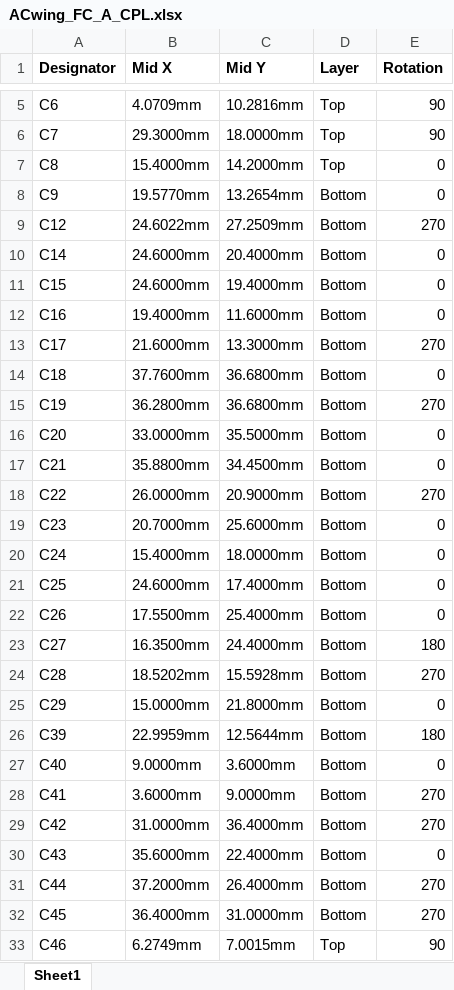
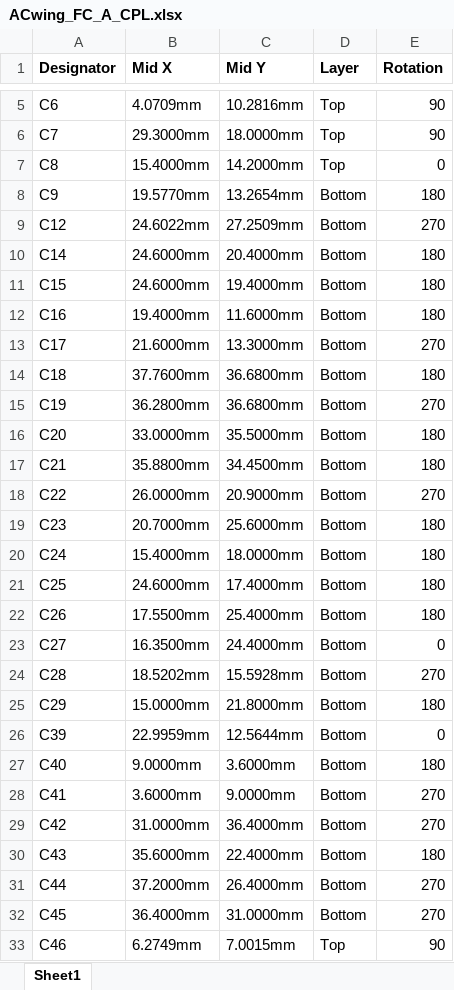
Before and after one commit to ACwing-UAV/ACwing_HW, an Excel workbook: 00 - Docs/00 - FC_Docs/ACwing_FC_A_CPL.xlsx, sheet Sheet1, drawn as a sheet; only a part is shown, gaps mark what is left out; values as stored, in another font and other column widths than the file's, no borders; the diff covers the shown part only; the diff names each change by its address in the sheet, - before the commit and + after, or states it on an @@ line.

```diff
--- a/00 - Docs/00 - FC_Docs/ACwing_FC_A_CPL.xlsx (sheet Sheet1)
+++ b/00 - Docs/00 - FC_Docs/ACwing_FC_A_CPL.xlsx (sheet Sheet1)
-E8 (Rotation): 0
+E8 (Rotation): 180
-E10:E12 (Rotation): 0
+E10:E12 (Rotation): 180
-E14 (Rotation): 0
+E14 (Rotation): 180
-E16:E17 (Rotation): 0
+E16:E17 (Rotation): 180
-E19:E22 (Rotation): 0
+E19:E22 (Rotation): 180
-E23 (Rotation): 180
+E23 (Rotation): 0
-E25 (Rotation): 0
+E25 (Rotation): 180
-E26 (Rotation): 180
+E26 (Rotation): 0
-E27 (Rotation): 0
+E27 (Rotation): 180
-E30 (Rotation): 0
+E30 (Rotation): 180
```
Also changed, not shown: 28 edited cells elsewhere in this sheet, 2 other files.
